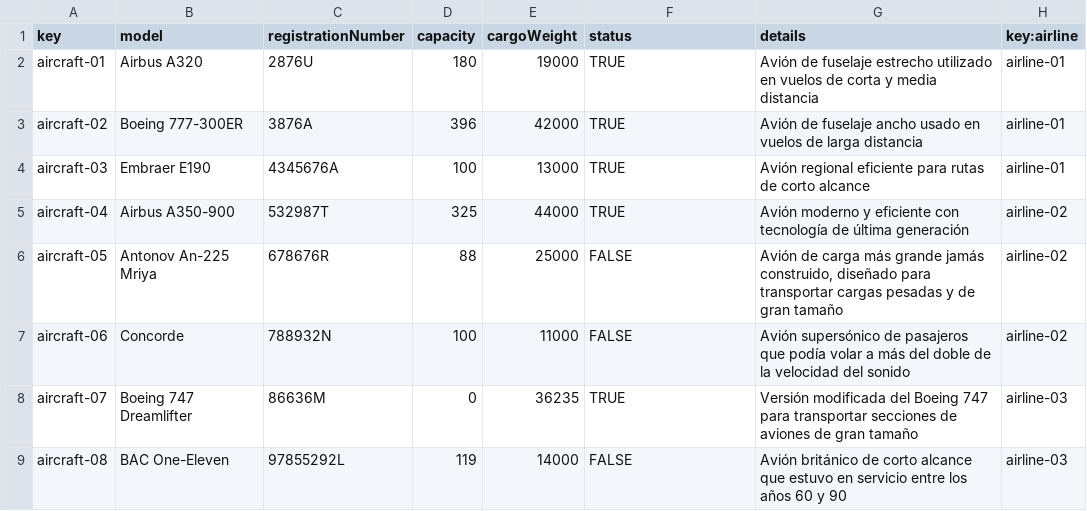
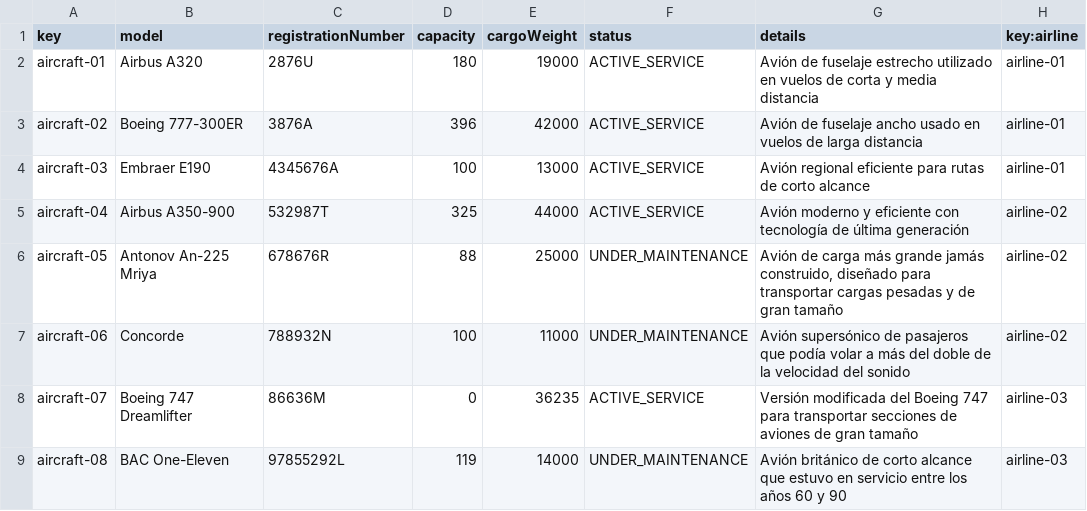
Before and after one commit to DP2-C3-057/Acme-ANS-C3, a CSV file: src/main/resources/WEB-INF/data/sample/aircraft.csv, drawn as a sheet.

Commit message:
G D03 AircraftShow primera versión

```diff
--- a/src/main/resources/WEB-INF/data/sample/aircraft.csv
+++ b/src/main/resources/WEB-INF/data/sample/aircraft.csv
@@ -1,9 +1,9 @@
 key,model,registrationNumber,capacity,cargoWeight,status,details,key:airline
-aircraft-01,Airbus A320,2876U,180,19000,TRUE,Avión de fuselaje estrecho utilizado en vuelos de corta y media distancia,airline-01
-aircraft-02,Boeing 777-300ER,3876A,396,42000,TRUE,Avión de fuselaje ancho usado en vuelos de larga distancia,airline-01
-aircraft-03,Embraer E190,4345676A,100,13000,TRUE,Avión regional eficiente para rutas de corto alcance,airline-01
-aircraft-04,Airbus A350-900,532987T,325,44000,TRUE,Avión moderno y eficiente con tecnología de última generación,airline-02
-aircraft-05,Antonov An-225 Mriya,678676R,88,25000,FALSE,"Avión de carga más grande jamás construido, diseñado para transportar cargas pesadas y de gran tamaño",airline-02
-aircraft-06,Concorde,788932N,100,11000,FALSE,Avión supersónico de pasajeros que podía volar a más del doble de la velocidad del sonido,airline-02
-aircraft-07,Boeing 747 Dreamlifter,86636M,0,36235,TRUE,Versión modificada del Boeing 747 para transportar secciones de aviones de gran tamaño,airline-03
-aircraft-08,BAC One-Eleven,97855292L,119,14000,FALSE,Avión británico de corto alcance que estuvo en servicio entre los años 60 y 90,airline-03
+aircraft-01,Airbus A320,2876U,180,19000,ACTIVE_SERVICE,Avión de fuselaje estrecho utilizado en vuelos de corta y media distancia,airline-01
+aircraft-02,Boeing 777-300ER,3876A,396,42000,ACTIVE_SERVICE,Avión de fuselaje ancho usado en vuelos de larga distancia,airline-01
+aircraft-03,Embraer E190,4345676A,100,13000,ACTIVE_SERVICE,Avión regional eficiente para rutas de corto alcance,airline-01
+aircraft-04,Airbus A350-900,532987T,325,44000,ACTIVE_SERVICE,Avión moderno y eficiente con tecnología de última generación,airline-02
+aircraft-05,Antonov An-225 Mriya,678676R,88,25000,UNDER_MAINTENANCE,"Avión de carga más grande jamás construido, diseñado para transportar cargas pesadas y de gran tamaño",airline-02
+aircraft-06,Concorde,788932N,100,11000,UNDER_MAINTENANCE,Avión supersónico de pasajeros que podía volar a más del doble de la velocidad del sonido,airline-02
+aircraft-07,Boeing 747 Dreamlifter,86636M,0,36235,ACTIVE_SERVICE,Versión modificada del Boeing 747 para transportar secciones de aviones de gran tamaño,airline-03
+aircraft-08,BAC One-Eleven,97855292L,119,14000,UNDER_MAINTENANCE,Avión británico de corto alcance que estuvo en servicio entre los años 60 y 90,airline-03
```
Also changed, not shown: 8 other files.
